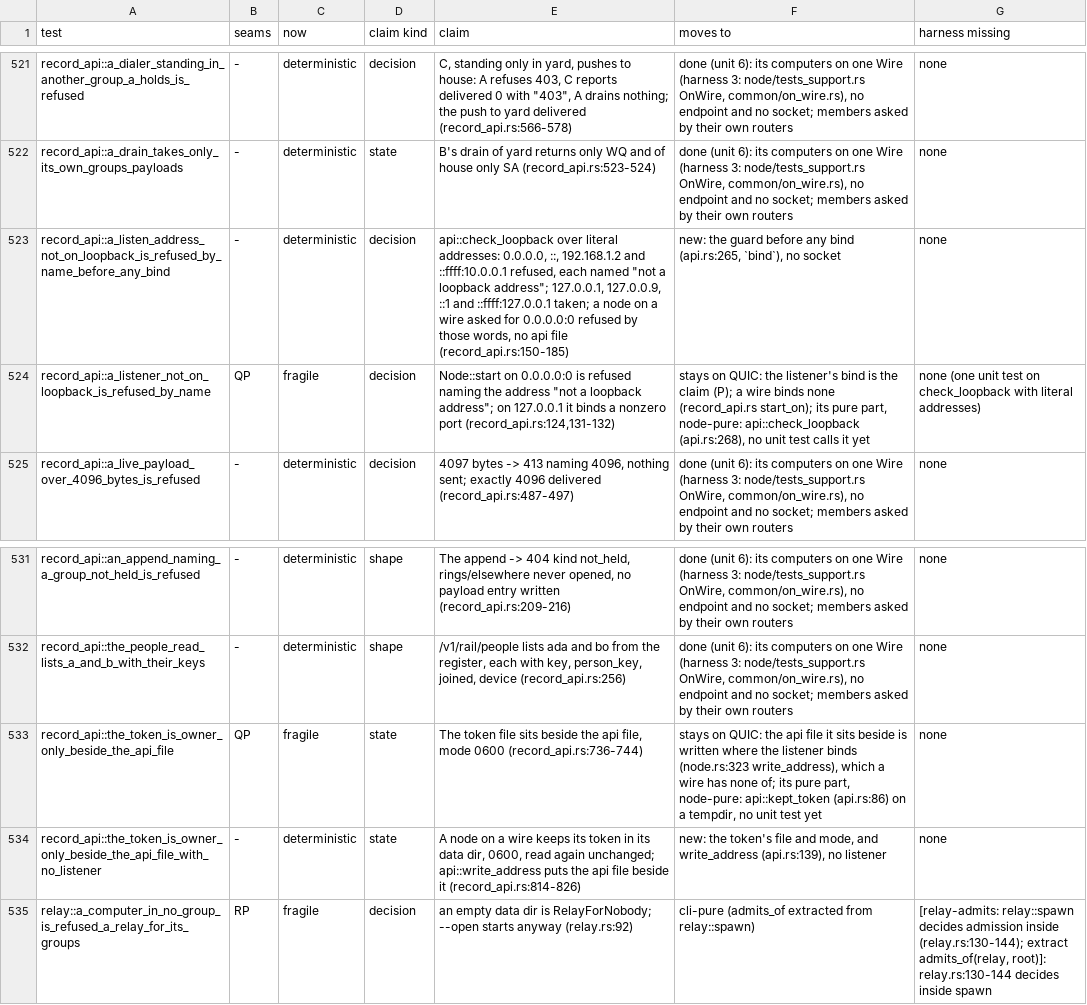
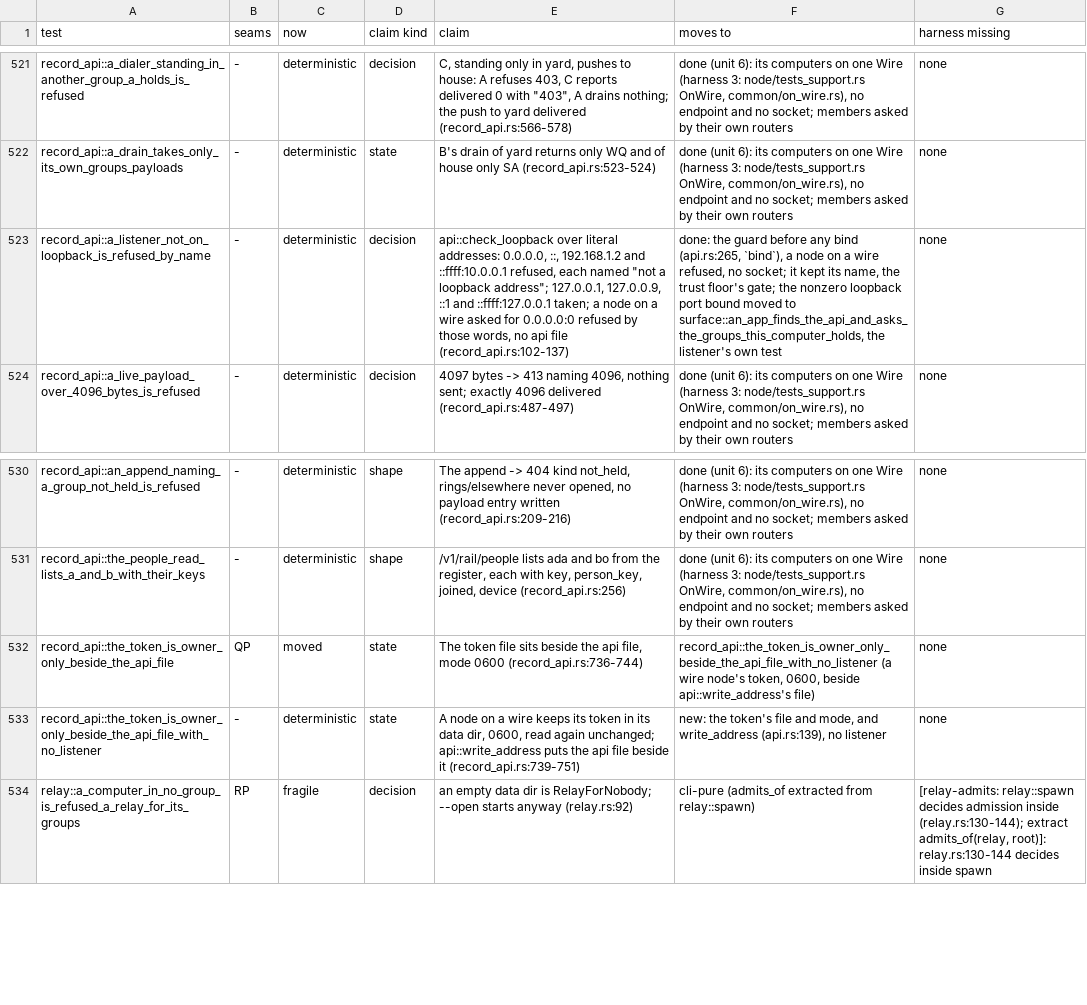
Before and after one commit to alexsbryan/svrngs, a TSV file: docs/seams.tsv, drawn as a sheet; only a part is shown, gaps mark what is left out; removed rows and columns are numbered as before the commit, all else as after; the diff names each change by its address in the sheet, - before the commit and + after, or states it on an @@ line.

Commit message:
test: retire record_api's two listener tests over QUIC
a_listener_not_on_loopback_is_refused_by_name and
the_token_is_owner_only_beside_the_api_file each started a node over
QUIC on a loopback listener. Their assertions, held since 668af9ef:
- the refusal of 0.0.0.0:0 by name: the guard over literal addresses
  and a wire node refused (record_api.rs:102-137). That test takes the
  old name, the trust floor's gate (scripts/trust_floor.txt:105), so the
  floor is unchanged; its row goes deterministic.
- the token beside the api file, 0600: a wire node's token beside
  api::write_address's file (record_api.rs:739-751).
- the nonzero loopback port bound: added to surface.rs
  an_app_finds_the_api_and_asks_the_groups_this_computer_holds, which
  reads the api file the listener writes (surface.rs:364-368).
`start_on` and `no_relay` had no other caller. record_api.rs now starts
no endpoint and binds no socket: 13 passed in 0.72 s.
seams.tsv: the token row moved; CHECKS.md unit 6.

```diff
--- a/docs/seams.tsv
+++ b/docs/seams.tsv
-row 523: record_api::a_listen_address_not_on_loopback_is_refused_by_name_before_any_bind | - | deterministic | decision | api::check_loopback over literal addresses: 0.0.0.0, ::, 192.168.1.2 and ::ffff:10.0.0.1 refused, each named "not a loopback address"; 127.0.0.1, 127.0.0.9, ::1 and ::ffff:127.0.0.1 taken; a node on a wire asked for 0.0.0.0:0 refused by those words, no api file (record_api.rs:150-185) | new: the guard before any bind (api.rs:265, `bind`), no socket | none
-B523 (seams): QP
+B523 (seams): -
-C523 (now): fragile
+C523 (now): deterministic
-E523 (claim): Node::start on 0.0.0.0:0 is refused naming the address "not a loopback address"; on 127.0.0.1 it binds a nonzero port (record_api.rs:124,131-132)
+E523 (claim): api::check_loopback over literal addresses: 0.0.0.0, ::, 192.168.1.2 and ::ffff:10.0.0.1 refused, each named "not a loopback address"; 127.0.0.1, 127.0.0.9, ::1 and ::ffff:127.0.0.1 taken; a node on a wire asked for 0.0.0.0:0 refused by those words, no api file (record_api.rs:102-137)
-F523 (moves to): stays on QUIC: the listener's bind is the claim (P); a wire binds none (record_api.rs start_on); its pure part, node-pure: api::check_loopback (api.rs:268), no unit test calls it yet
+F523 (moves to): done: the guard before any bind (api.rs:265, `bind`), a node on a wire refused, no socket; it kept its name, the trust floor's gate; the nonzero loopback port bound moved to surface::an_app_finds_the_api_and_asks_the_groups_this_computer_holds, the listener's own test
-G523 (harness missing): none (one unit test on check_loopback with literal addresses)
+G523 (harness missing): none
-C532 (now): fragile
+C532 (now): moved
-F532 (moves to): stays on QUIC: the api file it sits beside is written where the listener binds (node.rs:323 write_address), which a wire has none of; its pure part, node-pure: api::kept_token (api.rs:86) on a tempdir, no unit test yet
+F532 (moves to): record_api::the_token_is_owner_only_beside_the_api_file_with_no_listener (a wire node's token, 0600, beside api::write_address's file)
-E533 (claim): …beside it (record_api.rs:814-826)
+E533 (claim): …beside it (record_api.rs:739-751)
```
Also changed, not shown: 3 other files.
